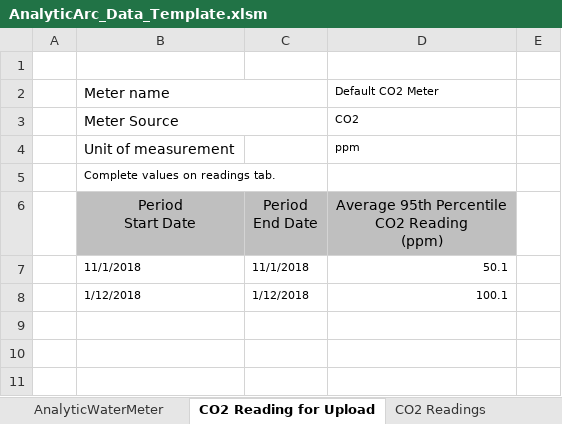
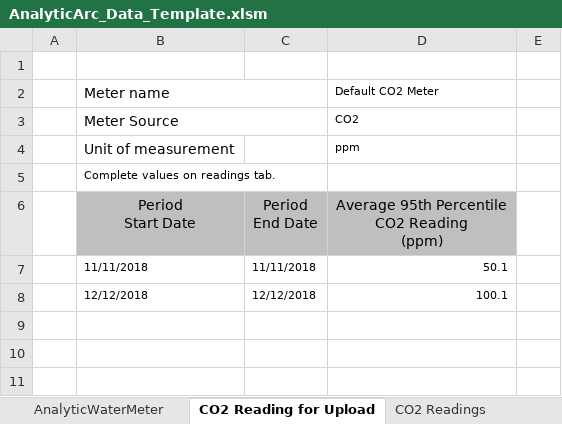
Before and after one commit to saurav1501/AutomationArc, an Excel workbook: AutomationArc/ARCDataTemplete/AnalyticArc_Data_Template.xlsm, sheet CO2 Reading for Upload, drawn as a sheet; values as stored, in another font and other column widths than the file's, no borders; charts and pictures not drawn; the diff names each change by its address in the sheet, - before the commit and + after, or states it on an @@ line.

```diff
--- a/AutomationArc/ARCDataTemplete/AnalyticArc_Data_Template.xlsm (sheet CO2 Reading for Upload)
+++ b/AutomationArc/ARCDataTemplete/AnalyticArc_Data_Template.xlsm (sheet CO2 Reading for Upload)
-B7: 11/1/2018
+B7: 11/11/2018
-C7: 11/1/2018
+C7: 11/11/2018
-B8: 1/12/2018
+B8: 12/12/2018
-C8: 1/12/2018
+C8: 12/12/2018
```
Also changed, not shown: sheet CO2 Readings, hidden cells, AutomationArc/ARCDataTemplete/AnalyticArc_Data_TemplateV3.xlsm, 8 other files.
